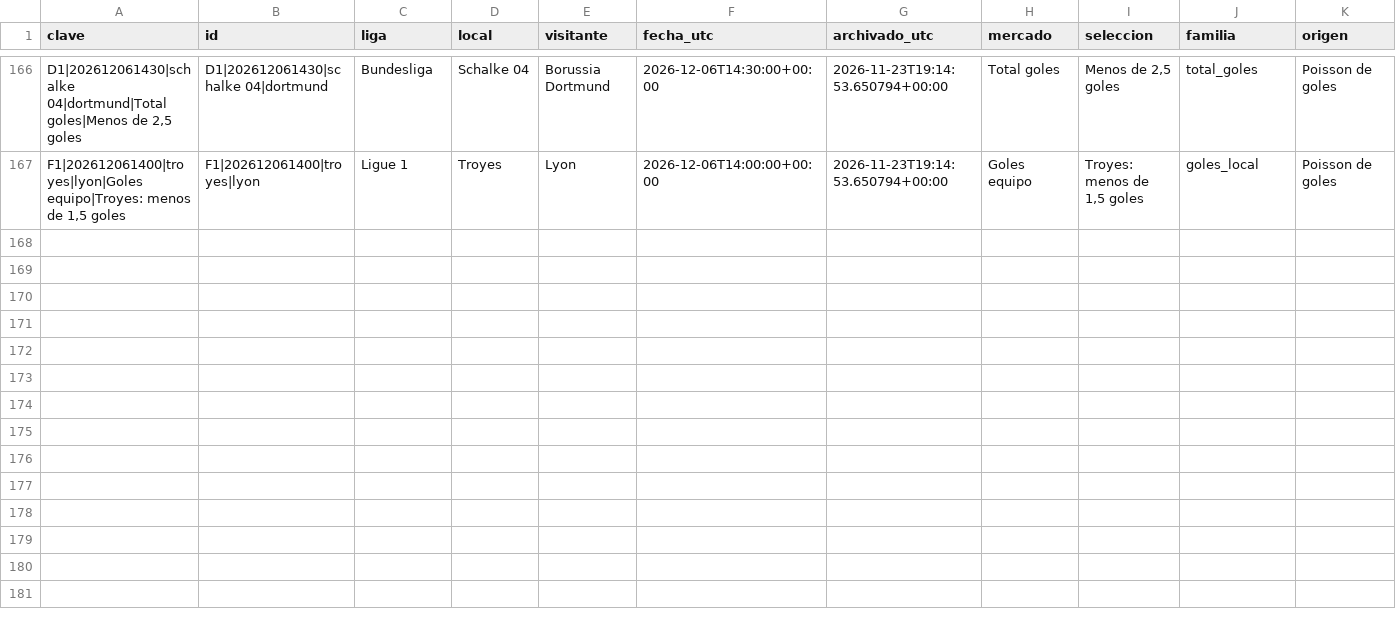
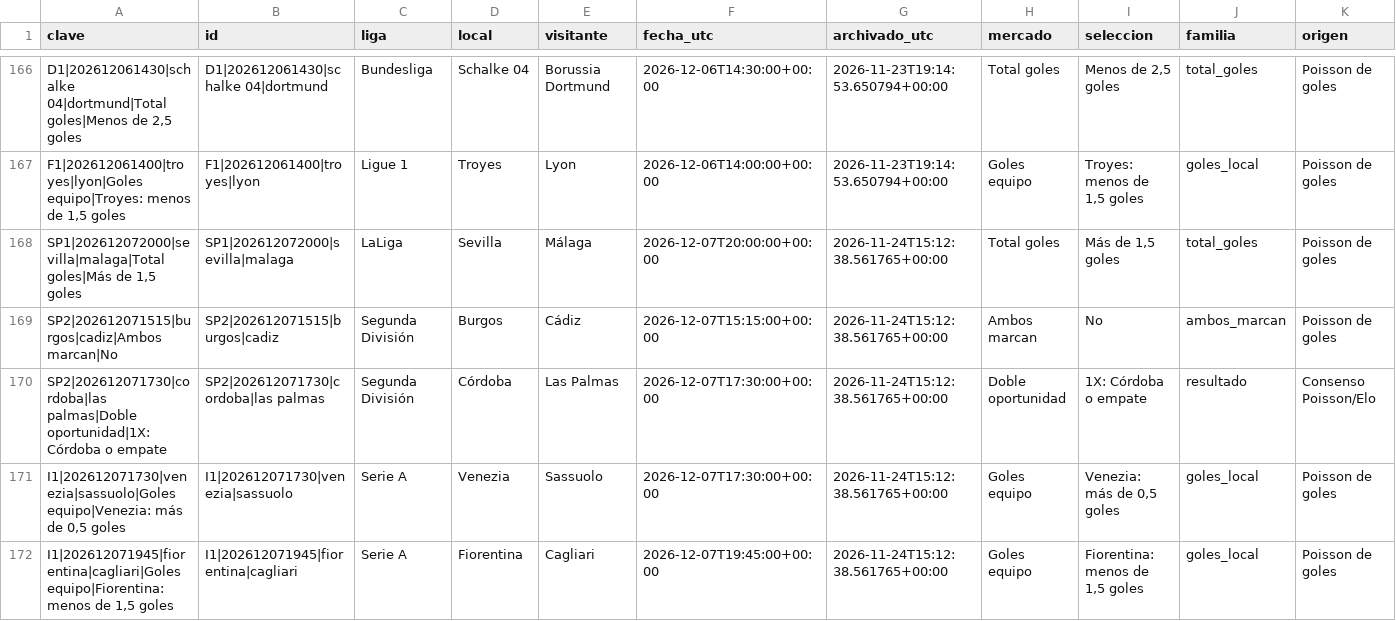
Before and after one commit to rasekes86/football-ai-lab, a CSV file: output/historico_adicionales_teoricas.csv, drawn as a sheet; only a part is shown, gaps mark what is left out; rows hold the shown columns only; the diff names each change by its address in the sheet, - before the commit and + after, or states it on an @@ line.

```diff
--- a/output/historico_adicionales_teoricas.csv
+++ b/output/historico_adicionales_teoricas.csv
+row 168: SP1|202612072000|sevilla|malaga|Total goles|Más de 1,5 goles | SP1|202612072000|sevilla|malaga | LaLiga | Sevilla | Málaga | 2026-12-07T20:00:00+00:00 | 2026-11-24T15:12:38.561765+00:00 | Total goles | Más de 1,5 goles | total_goles | Poisson de goles
+row 169: SP2|202612071515|burgos|cadiz|Ambos marcan|No | SP2|202612071515|burgos|cadiz | Segunda División | Burgos | Cádiz | 2026-12-07T15:15:00+00:00 | 2026-11-24T15:12:38.561765+00:00 | Ambos marcan | No | ambos_marcan | Poisson de goles
+row 170: SP2|202612071730|cordoba|las palmas|Doble oportunidad|1X: Córdoba o empate | SP2|202612071730|cordoba|las palmas | Segunda División | Córdoba | Las Palmas | 2026-12-07T17:30:00+00:00 | 2026-11-24T15:12:38.561765+00:00 | Doble oportunidad | 1X: Córdoba o empate | resultado | Consenso Poisson/Elo
+row 171: I1|202612071730|venezia|sassuolo|Goles equipo|Venezia: más de 0,5 goles | I1|202612071730|venezia|sassuolo | Serie A | Venezia | Sassuolo | 2026-12-07T17:30:00+00:00 | 2026-11-24T15:12:38.561765+00:00 | Goles equipo | Venezia: más de 0,5 goles | goles_local | Poisson de goles
+row 172: I1|202612071945|fiorentina|cagliari|Goles equipo|Fiorentina: menos de 1,5 goles | I1|202612071945|fiorentina|cagliari | Serie A | Fiorentina | Cagliari | 2026-12-07T19:45:00+00:00 | 2026-11-24T15:12:38.561765+00:00 | Goles equipo | Fiorentina: menos de 1,5 goles | goles_local | Poisson de goles
```
Also changed, not shown: output/historico_oportunidades_150.csv, output/historico_selecciones.csv, 41 other files.
